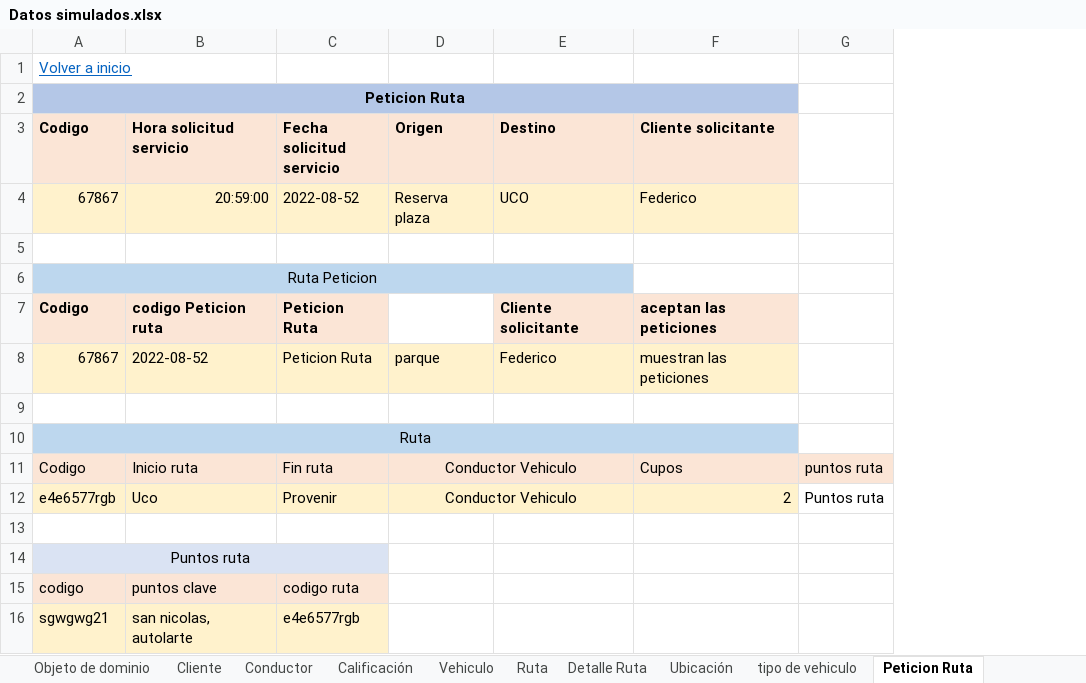
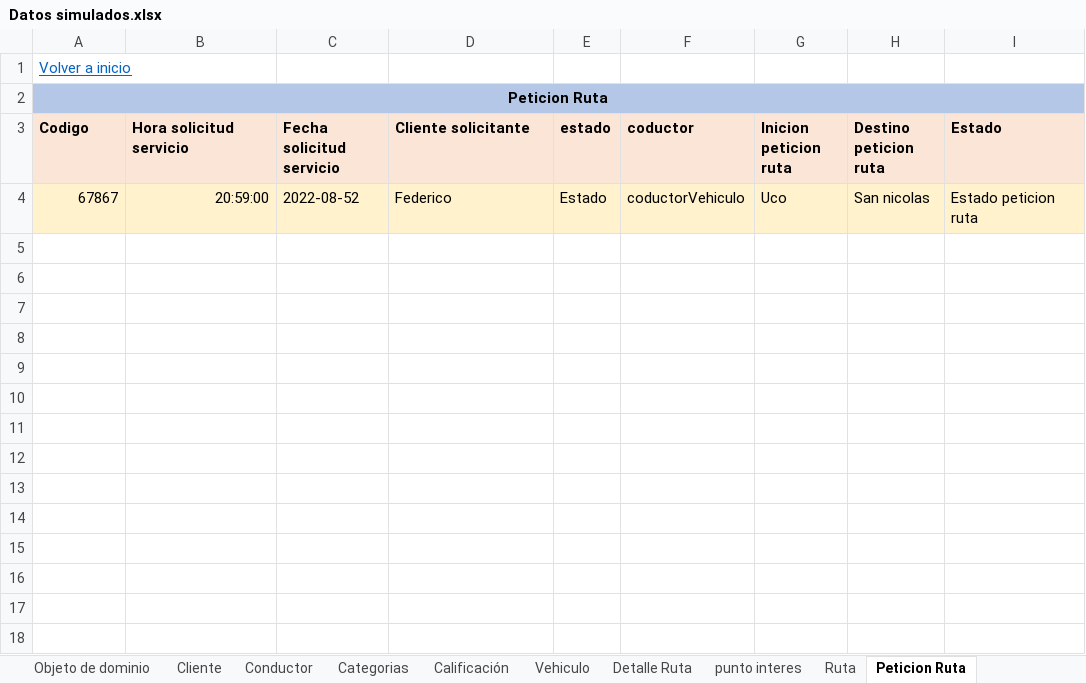
Before and after one commit to federico1605/RepositorioDOO, an Excel workbook: ExtraClase/Modelado de Dominio/Modelo enriquesido/Datos simulados.xlsx, sheet Peticion Ruta, drawn as a sheet; values as stored, in another font and other column widths than the file's, no borders; removed rows and columns are numbered as before the commit, all else as after; the diff names each change by its address in the sheet, - before the commit and + after, or states it on an @@ line.

```diff
--- a/ExtraClase/Modelado de Dominio/Modelo enriquesido/Datos simulados.xlsx (sheet Peticion Ruta)
+++ b/ExtraClase/Modelado de Dominio/Modelo enriquesido/Datos simulados.xlsx (sheet Peticion Ruta)
-sheet tab: Ubicación
-sheet tab: tipo de vehiculo
+sheet tab: Categorias
+sheet tab: punto interes
@@ sheet tab order changed: Objeto de dominio | Cliente | Conductor | Categorias | Calificación | Vehiculo | Detalle Ruta | punto interes | Ruta | Peticion Ruta @@
-column D (Origen), row 4: Reserva plaza
-column E (Destino), row 4: UCO
-column G, empty
+column E (estado), row 4: Estado
+column F (coductor), row 4: coductorVehiculo
+column G (Inicion peticion ruta), row 4: Uco
+column H (Destino peticion ruta), row 4: San nicolas
+column I (Estado), row 4: Estado peticion ruta
-row 5: (empty)
-row 6: Ruta Peticion
-row 7: Codigo | codigo Peticion ruta | Peticion Ruta |  | Cliente solicitante | aceptan las peticiones
-row 8: 67867 | 2022-08-52 | Peticion Ruta | parque | Federico | muestran las peticiones
-row 9: (empty)
-row 10: Ruta
-row 11: Codigo | Inicio ruta | Fin ruta | Conductor Vehiculo |  | Cupos | puntos ruta
-row 12: e4e6577rgb | Uco | Provenir | Conductor Vehiculo |  | 2 | Puntos ruta
-row 13: (empty)
-row 14: Puntos ruta
-row 15: codigo | puntos clave | codigo ruta
-row 16: sgwgwg21 | san nicolas, autolarte | e4e6577rgb
```
Also changed, not shown: sheet Ruta, sheet Vehiculo, sheet Conductor, sheet Detalle Ruta, sheet Coductor Vehiculo, sheet Cliente, 3 other files.
